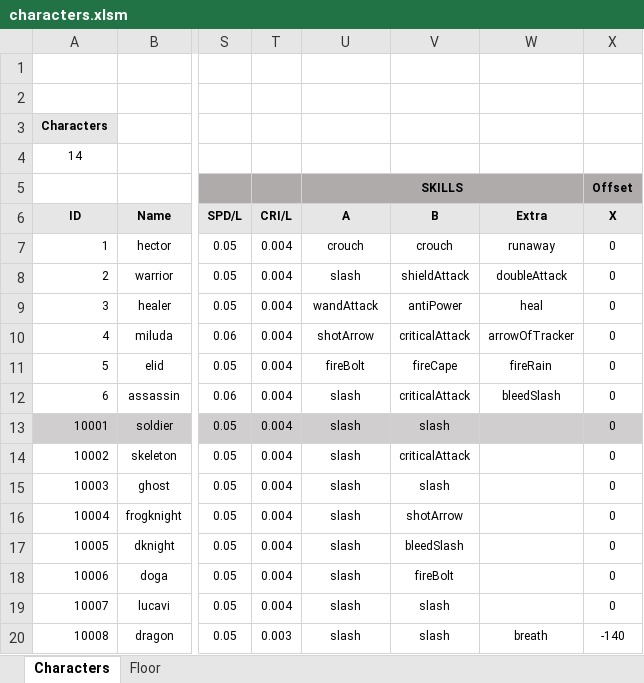
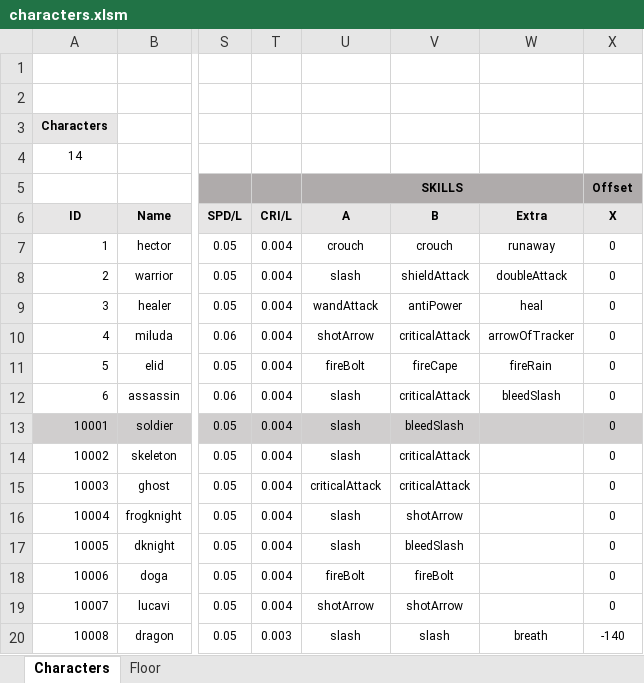
Before and after one commit to miso1209/projectB_withP, an Excel workbook: data/characters.xlsm, sheet Characters, drawn as a sheet; only a part is shown, gaps mark what is left out; values as stored, in another font and other column widths than the file's, no borders; charts and pictures not drawn; the diff names each change by its address in the sheet, - before the commit and + after, or states it on an @@ line.

```diff
--- a/data/characters.xlsm (sheet Characters)
+++ b/data/characters.xlsm (sheet Characters)
-V13 (B): slash
+V13 (B): bleedSlash
-U15 (A): slash
+U15 (A): criticalAttack
-V15 (B): slash
+V15 (B): criticalAttack
-U18 (A): slash
+U18 (A): fireBolt
-U19 (A): slash
+U19 (A): shotArrow
-V19 (B): slash
+V19 (B): shotArrow
```
Also changed, not shown: data/monsters.xlsm, 6 other files.
